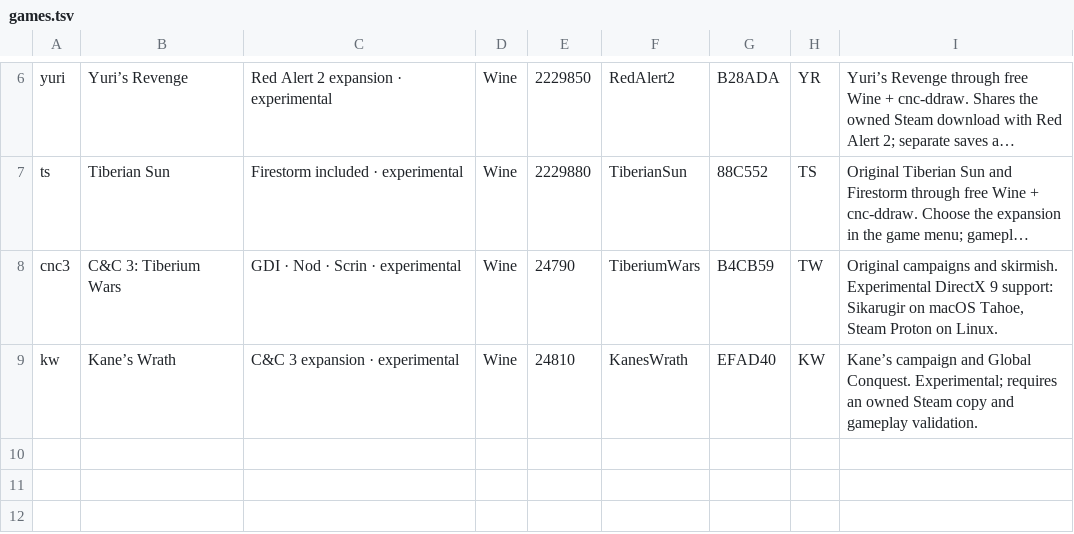
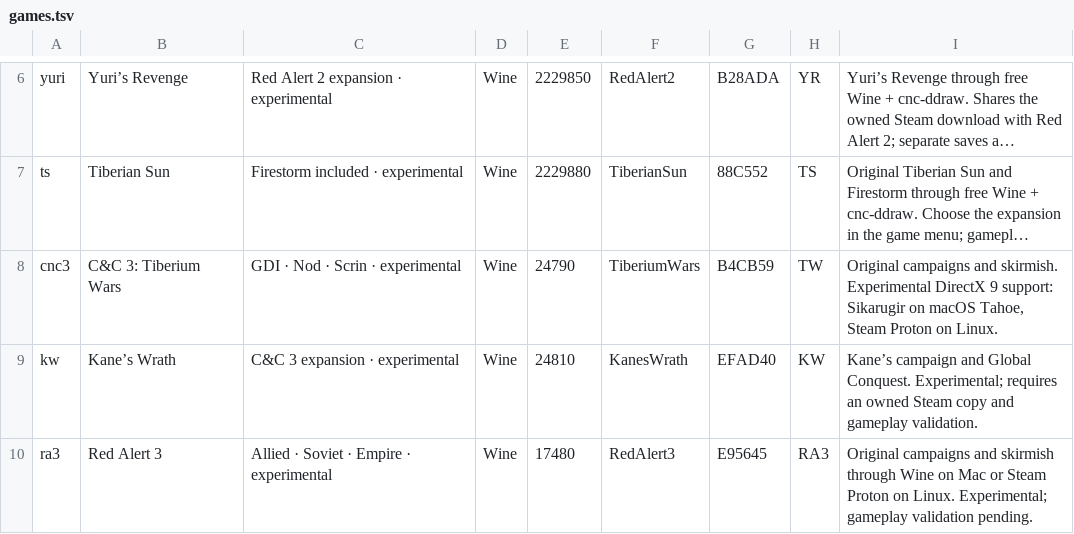
Before and after one commit to RickWoltheus/cnc-unix-launcher, a TSV file: manifests/games.tsv, drawn as a sheet; only a part is shown, gaps mark what is left out; long unchanged cells end in …; the diff names each change by its address in the sheet, - before the commit and + after, or states it on an @@ line.

Commit message:
Add experimental Red Alert 3 Steam profile

```diff
--- a/manifests/games.tsv
+++ b/manifests/games.tsv
+row 10: ra3 | Red Alert 3 | Allied · Soviet · Empire · experimental | Wine | 17480 | RedAlert3 | E95645 | RA3 | Original campaigns and skirmish through Wine on Mac or Steam Proton on Linux. Experimental; gameplay validation pending.
```
Also changed, not shown: manifests/compatibility.tsv, 10 other files.
